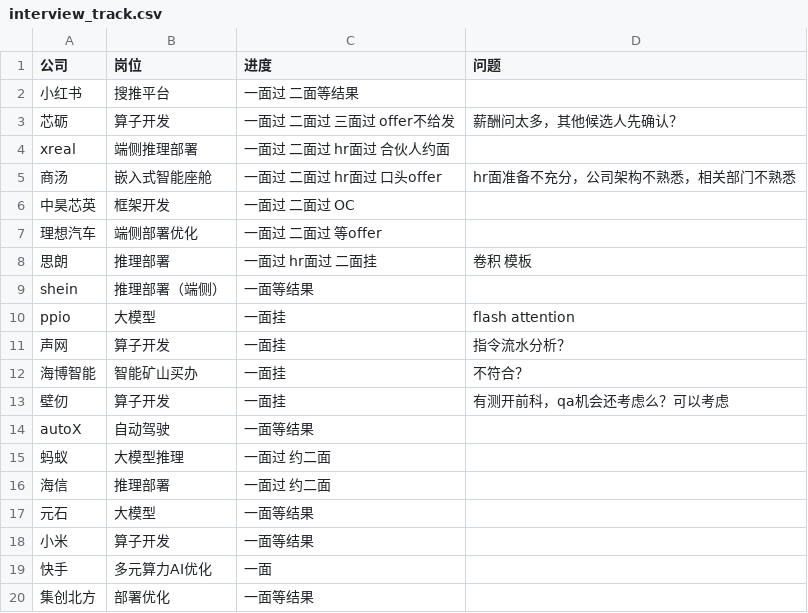
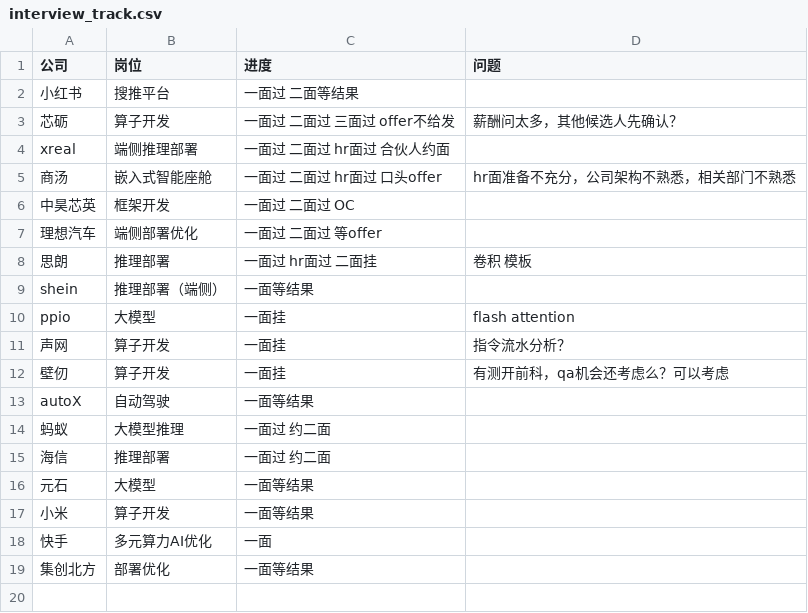
Before and after one commit to longer-is-better/stereotyped_writing, a CSV file: fajob/interview_track.csv, drawn as a sheet.

Commit message:
int track

```diff
--- a/fajob/interview_track.csv
+++ b/fajob/interview_track.csv
@@ -11,3 +11,2 @@ ppio,大模型,一面挂,flash attention
 声网,算子开发,一面挂,指令流水分析？
-海博智能,智能矿山买办,一面挂,不符合？
 壁仞,算子开发,一面挂,有测开前科，qa机会还考虑么？可以考虑
```
